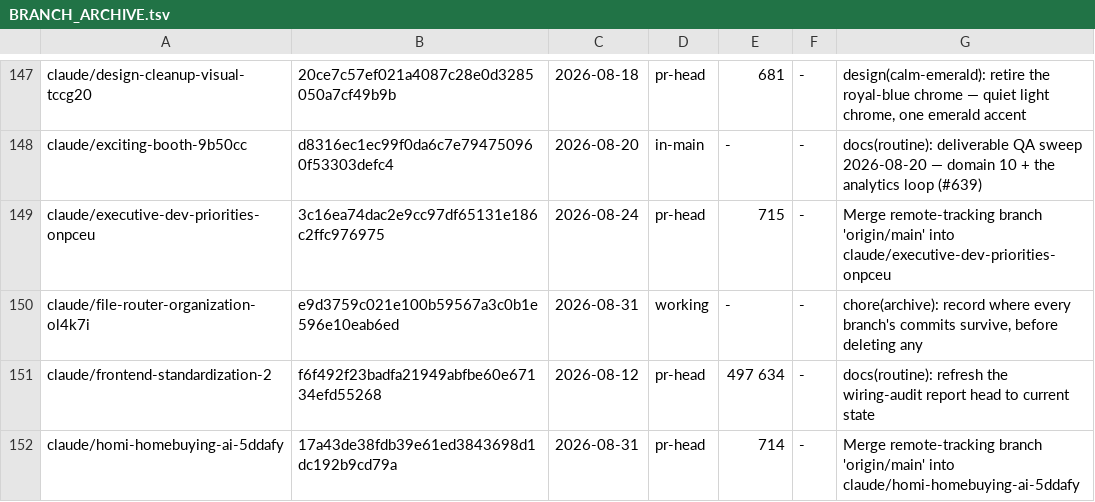
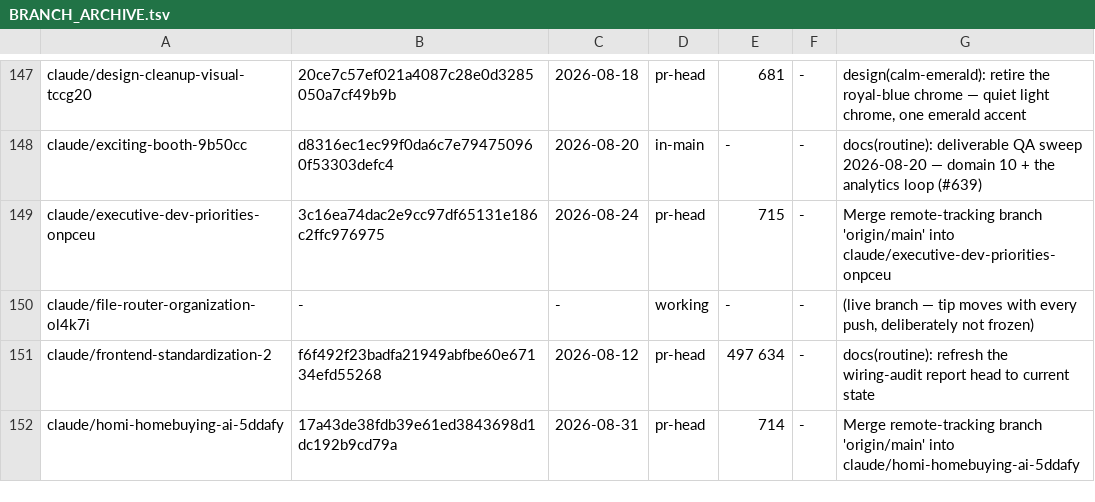
Before and after one commit to barakatammre84/Homiquity, a TSV file: knowledge-base/archive/BRANCH_ARCHIVE.tsv, drawn as a sheet; only a part is shown, gaps mark what is left out.

```diff
--- a/knowledge-base/archive/BRANCH_ARCHIVE.tsv
+++ b/knowledge-base/archive/BRANCH_ARCHIVE.tsv
@@ -149,3 +149,3 @@ claude/exciting-booth-9b50cc	d8316ec1ec99f0da6c7e794750960f53303defc4	2026-08-20
 claude/executive-dev-priorities-onpceu	3c16ea74dac2e9cc97df65131e186c2ffc976975	2026-08-24	pr-head	715	-	Merge remote-tracking branch 'origin/main' into claude/executive-dev-priorities-onpceu
-claude/file-router-organization-ol4k7i	e9d3759c021e100b59567a3c0b1e596e10eab6ed	2026-08-31	working	-	-	chore(archive): record where every branch's commits survive, before deleting any
+claude/file-router-organization-ol4k7i	-	-	working	-	-	(live branch — tip moves with every push, deliberately not frozen)
 claude/frontend-standardization-2	f6f492f23badfa21949abfbe60e67134efd55268	2026-08-12	pr-head	497 634	-	docs(routine): refresh the wiring-audit report head to current state
```
Also changed, not shown: 1 other file.
